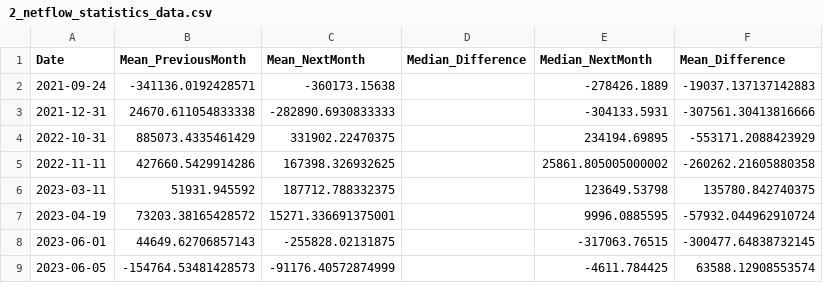
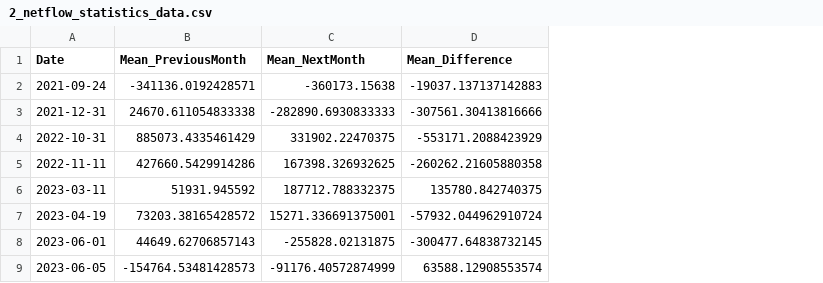
Before and after one commit to SciEcon/IncidentsAnalysis2023, a CSV file: Data/analyzed/2_netflow_statistics_data.csv, drawn as a sheet; the diff names each change by its address in the sheet, - before the commit and + after, or states it on an @@ line.

Commit message:
Add files via upload

```diff
--- a/Data/analyzed/2_netflow_statistics_data.csv
+++ b/Data/analyzed/2_netflow_statistics_data.csv
-column D (Median_Difference), empty
-column E (Median_NextMonth), rows 2-9: -278426.1889 | -304133.5931 | 234194.69895 | 25861.805005000002 | 123649.53798 | 9996.0885595 | -317063.76515 | -4611.784425
```
